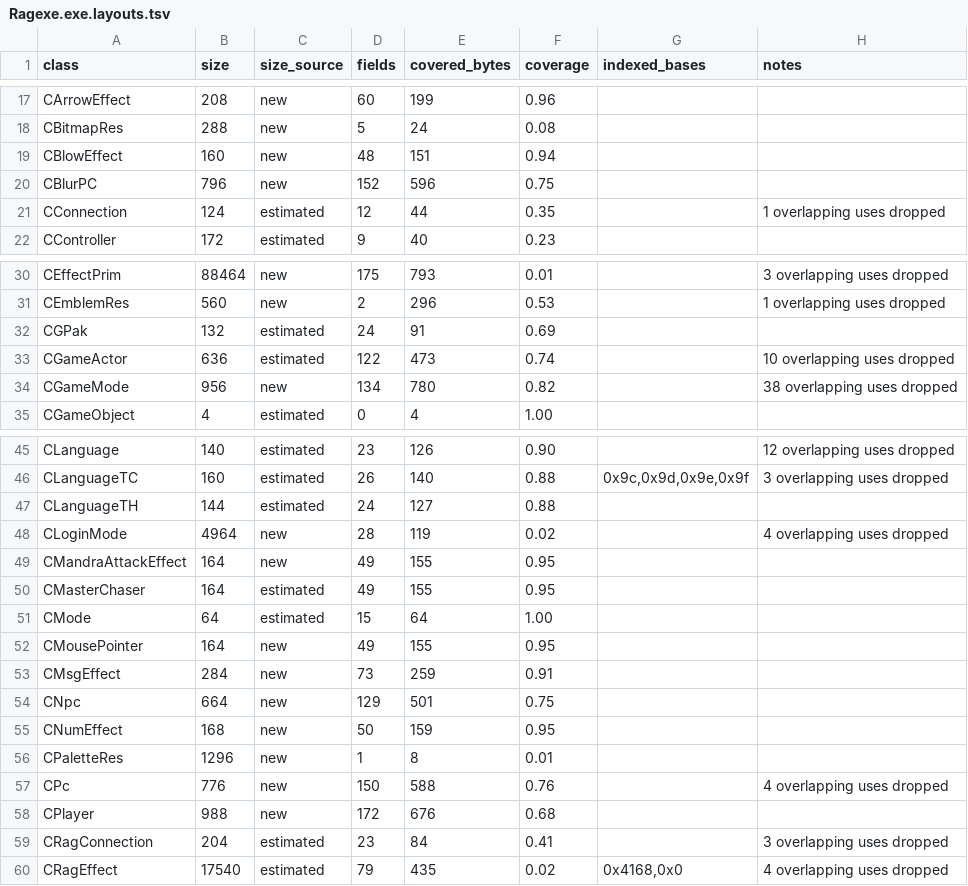
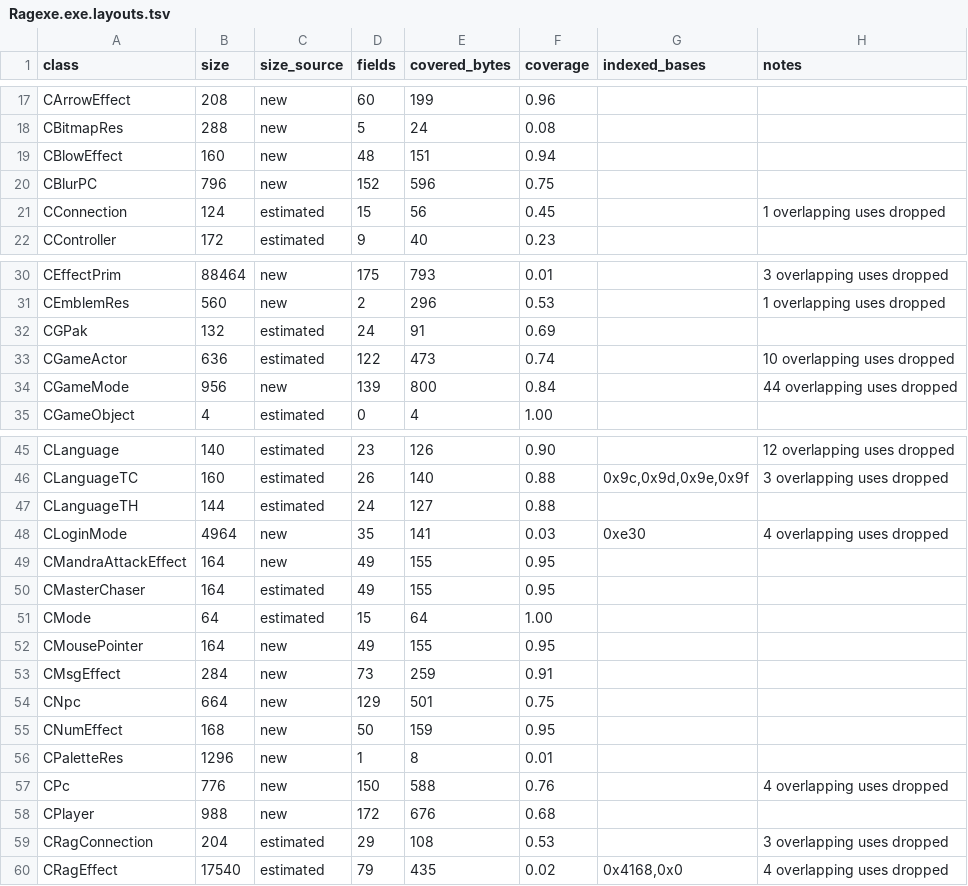
Before and after one commit to keyehzy/ragexe, a TSV file: analysis/exports/Ragexe.exe.layouts.tsv, drawn as a sheet; only a part is shown, gaps mark what is left out.

```diff
--- a/analysis/exports/Ragexe.exe.layouts.tsv
+++ b/analysis/exports/Ragexe.exe.layouts.tsv
@@ -20,3 +20,3 @@ CBlowEffect	160	new	48	151	0.94
 CBlurPC	796	new	152	596	0.75		
-CConnection	124	estimated	12	44	0.35		1 overlapping uses dropped
+CConnection	124	estimated	15	56	0.45		1 overlapping uses dropped
 CController	172	estimated	9	40	0.23		
@@ -33,3 +33,3 @@ CGPak	132	estimated	24	91	0.69
 CGameActor	636	estimated	122	473	0.74		10 overlapping uses dropped
-CGameMode	956	new	134	780	0.82		38 overlapping uses dropped
+CGameMode	956	new	139	800	0.84		44 overlapping uses dropped
 CGameObject	4	estimated	0	4	1.00		
@@ -47,3 +47,3 @@ CLanguageTC	160	estimated	26	140	0.88	0x9c,0x9d,0x9e,0x9f	3 overlapping uses dro
 CLanguageTH	144	estimated	24	127	0.88		
-CLoginMode	4964	new	28	119	0.02		4 overlapping uses dropped
+CLoginMode	4964	new	35	141	0.03	0xe30	4 overlapping uses dropped
 CMandraAttackEffect	164	new	49	155	0.95		
@@ -58,3 +58,3 @@ CPc	776	new	150	588	0.76		4 overlapping uses dropped
 CPlayer	988	new	172	676	0.68		
-CRagConnection	204	estimated	23	84	0.41		3 overlapping uses dropped
+CRagConnection	204	estimated	29	108	0.53		3 overlapping uses dropped
 CRagEffect	17540	estimated	79	435	0.02	0x4168,0x0	4 overlapping uses dropped
```
Also changed, not shown: analysis/exports/Ragexe.exe.classes.tsv, analysis/exports/Ragexe.exe.subsystems.tsv, 15 other files.
